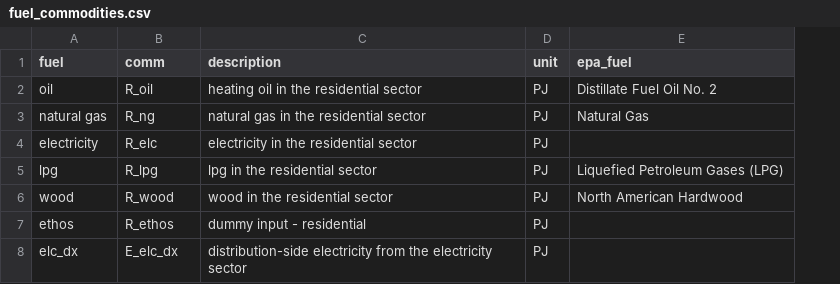
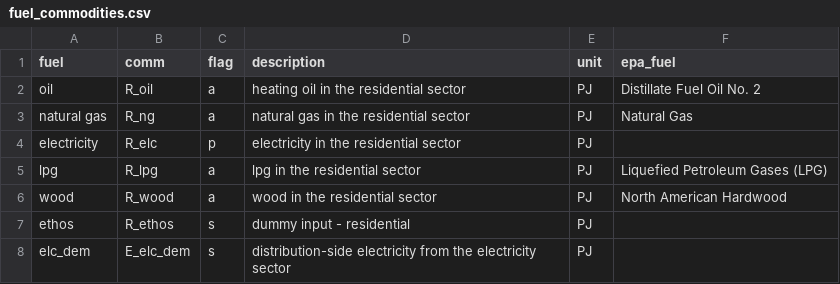
Before and after one commit to idelder/canoe-residential, a CSV file: input_files/fuel_commodities.csv, drawn as a sheet; the diff names each change by its address in the sheet, - before the commit and + after, or states it on an @@ line.

```diff
--- a/input_files/fuel_commodities.csv
+++ b/input_files/fuel_commodities.csv
+column C (flag), rows 2-8: a | a | p | a | a | s | s
-A8 (fuel): elc_dx
+A8 (fuel): elc_dem
-B8 (comm): E_elc_dx
+B8 (comm): E_elc_dem
```
Also changed, not shown: input_files/existing_technologies.csv, input_files/new_lighting_technologies.csv, 2 other files.
